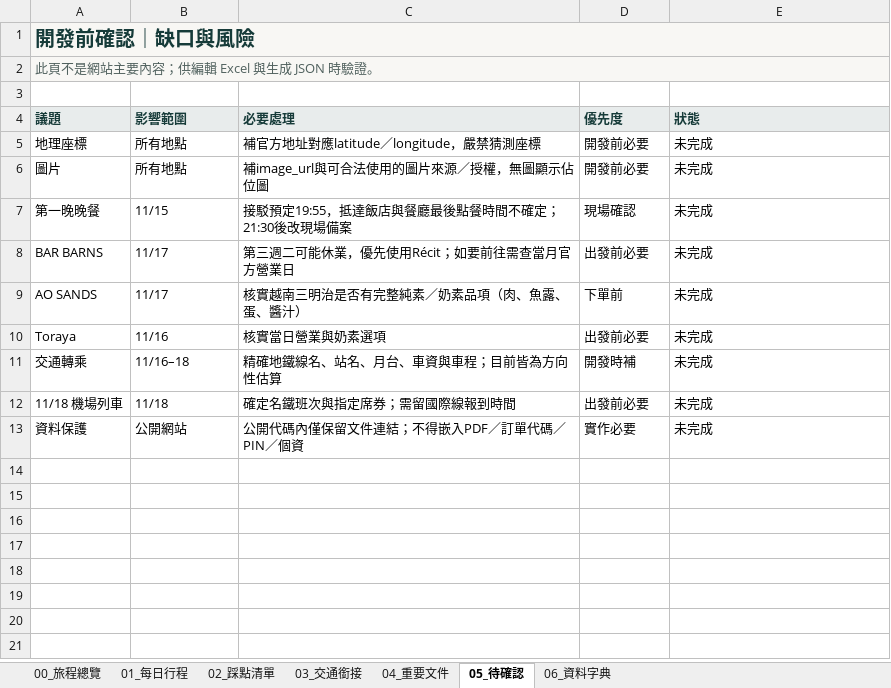
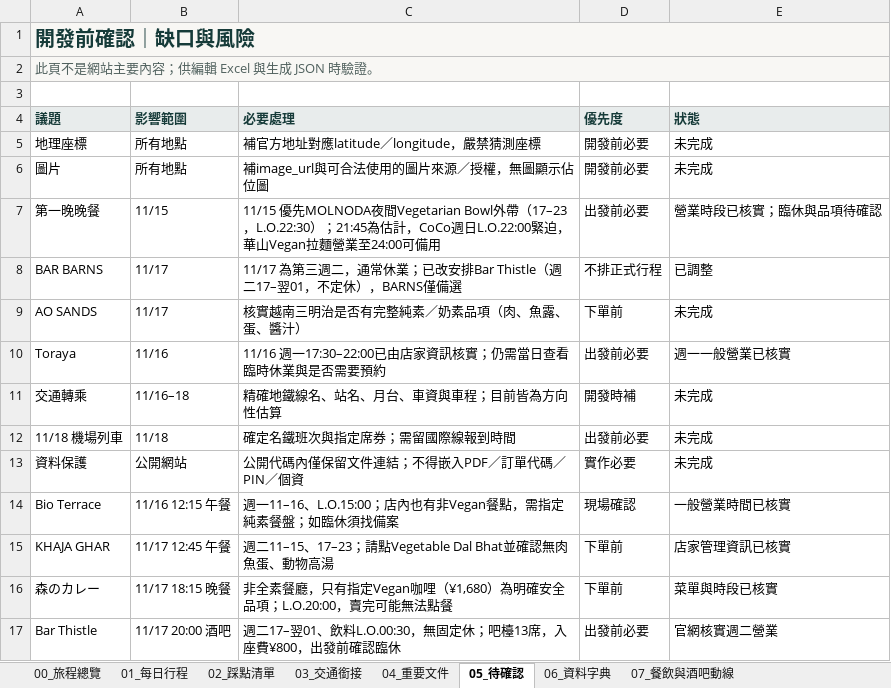
Before and after one commit to juifa-tsai/LifeTravelGuide, an Excel workbook: docs/名古屋四日行程_20261115-1118.xlsx, sheet 05_待確認, drawn as a sheet; values as stored, in another font and other column widths than the file's, no borders; the diff names each change by its address in the sheet, - before the commit and + after, or states it on an @@ line.

```diff
--- a/docs/名古屋四日行程_20261115-1118.xlsx (sheet 05_待確認)
+++ b/docs/名古屋四日行程_20261115-1118.xlsx (sheet 05_待確認)
+sheet tab: 07_餐飲與酒吧動線
-C7 (必要處理): 接駁預定19:55，抵達飯店與餐廳最後點餐時間不確定；21:30後改現場備案
+C7 (必要處理): 11/15 優先MOLNODA夜間Vegetarian Bowl外帶（17–23，L.O.22:30）；21:45為估計，CoCo週日L.O.22:00緊迫，華山Vegan拉麵營業至24:00可備用
-D7 (優先度): 現場確認
+D7 (優先度): 出發前必要
-E7 (狀態): 未完成
+E7 (狀態): 營業時段已核實；臨休與品項待確認
-C8 (必要處理): 第三週二可能休業，優先使用Récit；如要前往需查當月官方營業日
+C8 (必要處理): 11/17 為第三週二，通常休業；已改安排Bar Thistle（週二17–翌01，不定休），BARNS僅備選
-D8 (優先度): 出發前必要
+D8 (優先度): 不排正式行程
-E8 (狀態): 未完成
+E8 (狀態): 已調整
-C10 (必要處理): 核實當日營業與奶素選項
+C10 (必要處理): 11/16 週一17:30–22:00已由店家資訊核實；仍需當日查看臨時休業與是否需要預約
-E10 (狀態): 未完成
+E10 (狀態): 週一一般營業已核實
+row 14: Bio Terrace | 11/16 12:15 午餐 | 週一11–16、L.O.15:00；店內也有非Vegan餐點，需指定純素餐盤；如臨休須找備案 | 現場確認 | 一般營業時間已核實
+row 15: KHAJA GHAR | 11/17 12:45 午餐 | 週二11–15、17–23；請點Vegetable Dal Bhat並確認無肉魚蛋、動物高湯 | 下單前 | 店家管理資訊已核實
+row 16: 森のカレー | 11/17 18:15 晚餐 | 非全素餐廳，只有指定Vegan咖哩（¥1,680）為明確安全品項；L.O.20:00，賣完可能無法點餐 | 下單前 | 菜單與時段已核實
+row 17: Bar Thistle | 11/17 20:00 酒吧 | 週二17–翌01、飲料L.O.00:30，無固定休；吧檯13席，入座費¥800，出發前確認臨休 | 出發前必要 | 官網核實週二營業
```
Also changed, not shown: sheet 02_踩點清單, sheet 03_交通銜接, sheet 01_每日行程, 31 other files.
